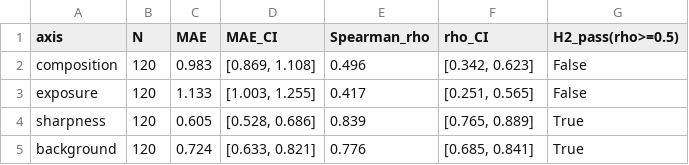
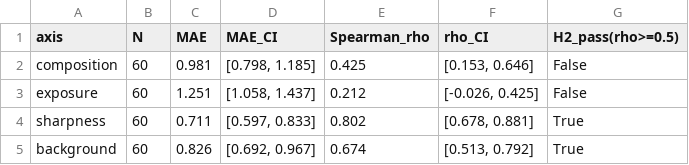
Before and after one commit to jingyi77777/photomentor-ai, a CSV file: results/metrics.csv, drawn as a sheet.

Commit message:
Add held-out metrics

```diff
--- a/results/metrics.csv
+++ b/results/metrics.csv
@@ -1,5 +1,5 @@
 axis,N,MAE,MAE_CI,Spearman_rho,rho_CI,H2_pass(rho>=0.5)
-composition,120,0.983,"[0.869, 1.108]",0.496,"[0.342, 0.623]",False
-exposure,120,1.133,"[1.003, 1.255]",0.417,"[0.251, 0.565]",False
-sharpness,120,0.605,"[0.528, 0.686]",0.839,"[0.765, 0.889]",True
-background,120,0.724,"[0.633, 0.821]",0.776,"[0.685, 0.841]",True
+composition,60,0.981,"[0.798, 1.185]",0.425,"[0.153, 0.646]",False
+exposure,60,1.251,"[1.058, 1.437]",0.212,"[-0.026, 0.425]",False
+sharpness,60,0.711,"[0.597, 0.833]",0.802,"[0.678, 0.881]",True
+background,60,0.826,"[0.692, 0.967]",0.674,"[0.513, 0.792]",True
```
